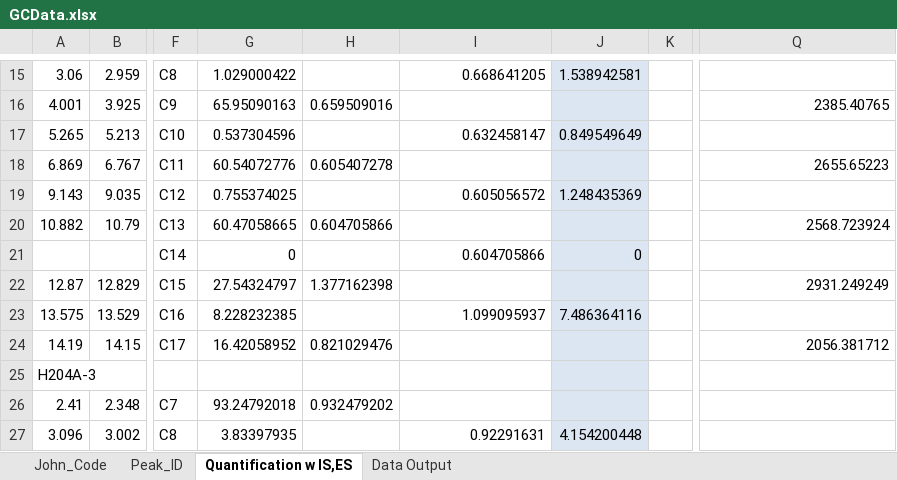
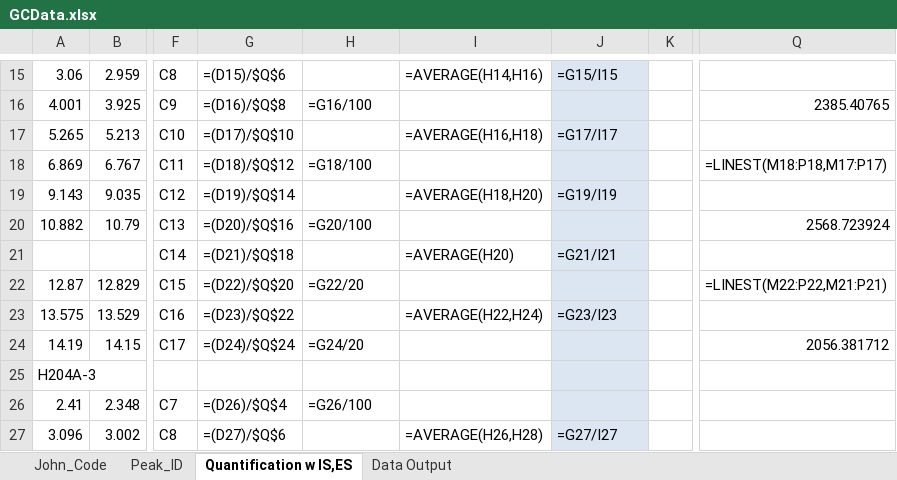
Before and after one commit to majindra14/GC_Code, an Excel workbook: Mike/Quantification_From_Mike/GCData.xlsx, sheet Quantification w IS,ES, drawn as a sheet; only a part is shown, gaps mark what is left out; values as stored, in another font and other column widths than the file's, no borders; formulas without a stored value are shown as written; the diff covers the shown part only; the diff names each change by its address in the sheet, - before the commit and + after, or states it on an @@ line.

```diff
--- a/Mike/Quantification_From_Mike/GCData.xlsx (sheet Quantification w IS,ES)
+++ b/Mike/Quantification_From_Mike/GCData.xlsx (sheet Quantification w IS,ES)
-G15: 1.029000422
+G15: =(D15)/$Q$6
-I15: 0.668641205
+I15: =AVERAGE(H14,H16)
-J15: 1.538942581
+J15: =G15/I15
-G16: 65.95090163
+G16: =(D16)/$Q$8
-H16: 0.659509016
+H16: =G16/100
-G17: 0.537304596
+G17: =(D17)/$Q$10
-I17: 0.632458147
+I17: =AVERAGE(H16,H18)
-J17: 0.849549649
+J17: =G17/I17
-G18: 60.54072776
+G18: =(D18)/$Q$12
-H18: 0.605407278
+H18: =G18/100
-Q18: 2655.65223
+Q18: =LINEST(M18:P18,M17:P17)
-G19: 0.755374025
+G19: =(D19)/$Q$14
-I19: 0.605056572
+I19: =AVERAGE(H18,H20)
-J19: 1.248435369
+J19: =G19/I19
-G20: 60.47058665
+G20: =(D20)/$Q$16
-H20: 0.604705866
+H20: =G20/100
-G21: 0
+G21: =(D21)/$Q$18
-I21: 0.604705866
+I21: =AVERAGE(H20)
-J21: 0
+J21: =G21/I21
-G22: 27.54324797
+G22: =(D22)/$Q$20
-H22: 1.377162398
+H22: =G22/20
-Q22: 2931.249249
+Q22: =LINEST(M22:P22,M21:P21)
-G23: 8.228232385
+G23: =(D23)/$Q$22
-I23: 1.099095937
+I23: =AVERAGE(H22,H24)
-J23: 7.486364116
+J23: =G23/I23
-G24: 16.42058952
+G24: =(D24)/$Q$24
-H24: 0.821029476
+H24: =G24/20
-G26: 93.24792018
+G26: =(D26)/$Q$4
-H26: 0.932479202
+H26: =G26/100
-G27: 3.83397935
+G27: =(D27)/$Q$6
-I27: 0.92291631
+I27: =AVERAGE(H26,H28)
-J27: 4.154200448
+J27: =G27/I27
```
Also changed, not shown: 296 edited cells elsewhere in this sheet, sheet Peak_ID, sheet Data Output, charts or pictures, 2 other files.
